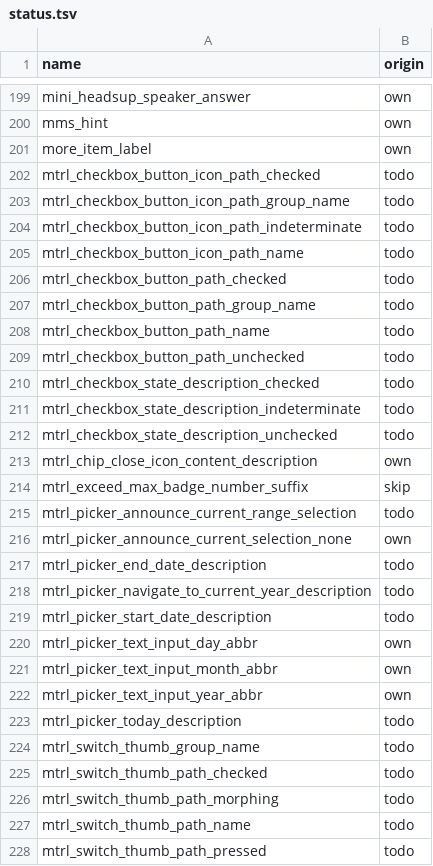
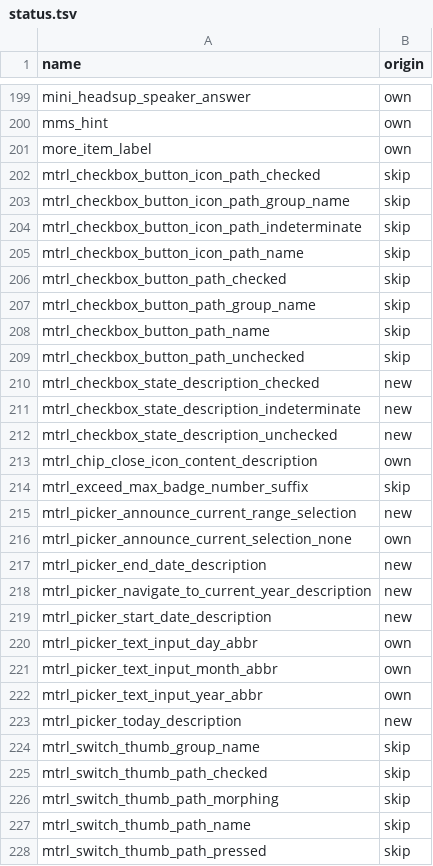
Before and after one commit to NeonCatRC/flyme_overlays_ru, a TSV file: flyme12/InCallUI/status.tsv, drawn as a sheet; only a part is shown, gaps mark what is left out; the diff covers the shown part only.

```diff
--- a/flyme12/InCallUI/status.tsv
+++ b/flyme12/InCallUI/status.tsv
@@ -201,20 +201,20 @@ mms_hint	own
 more_item_label	own
-mtrl_checkbox_button_icon_path_checked	todo
-mtrl_checkbox_button_icon_path_group_name	todo
-mtrl_checkbox_button_icon_path_indeterminate	todo
-mtrl_checkbox_button_icon_path_name	todo
-mtrl_checkbox_button_path_checked	todo
-mtrl_checkbox_button_path_group_name	todo
-mtrl_checkbox_button_path_name	todo
-mtrl_checkbox_button_path_unchecked	todo
-mtrl_checkbox_state_description_checked	todo
-mtrl_checkbox_state_description_indeterminate	todo
-mtrl_checkbox_state_description_unchecked	todo
+mtrl_checkbox_button_icon_path_checked	skip
+mtrl_checkbox_button_icon_path_group_name	skip
+mtrl_checkbox_button_icon_path_indeterminate	skip
+mtrl_checkbox_button_icon_path_name	skip
+mtrl_checkbox_button_path_checked	skip
+mtrl_checkbox_button_path_group_name	skip
+mtrl_checkbox_button_path_name	skip
+mtrl_checkbox_button_path_unchecked	skip
+mtrl_checkbox_state_description_checked	new
+mtrl_checkbox_state_description_indeterminate	new
+mtrl_checkbox_state_description_unchecked	new
 mtrl_chip_close_icon_content_description	own
 mtrl_exceed_max_badge_number_suffix	skip
-mtrl_picker_announce_current_range_selection	todo
+mtrl_picker_announce_current_range_selection	new
 mtrl_picker_announce_current_selection_none	own
-mtrl_picker_end_date_description	todo
-mtrl_picker_navigate_to_current_year_description	todo
-mtrl_picker_start_date_description	todo
+mtrl_picker_end_date_description	new
+mtrl_picker_navigate_to_current_year_description	new
+mtrl_picker_start_date_description	new
 mtrl_picker_text_input_day_abbr	own
@@ -222,7 +222,7 @@ mtrl_picker_text_input_month_abbr	own
 mtrl_picker_text_input_year_abbr	own
-mtrl_picker_today_description	todo
-mtrl_switch_thumb_group_name	todo
-mtrl_switch_thumb_path_checked	todo
-mtrl_switch_thumb_path_morphing	todo
-mtrl_switch_thumb_path_name	todo
-mtrl_switch_thumb_path_pressed	todo
+mtrl_picker_today_description	new
+mtrl_switch_thumb_group_name	skip
+mtrl_switch_thumb_path_checked	skip
+mtrl_switch_thumb_path_morphing	skip
+mtrl_switch_thumb_path_name	skip
+mtrl_switch_thumb_path_pressed	skip
```
Also changed, not shown: 47 edited cells elsewhere in this file, flyme12/summary.tsv, 2 other files.
